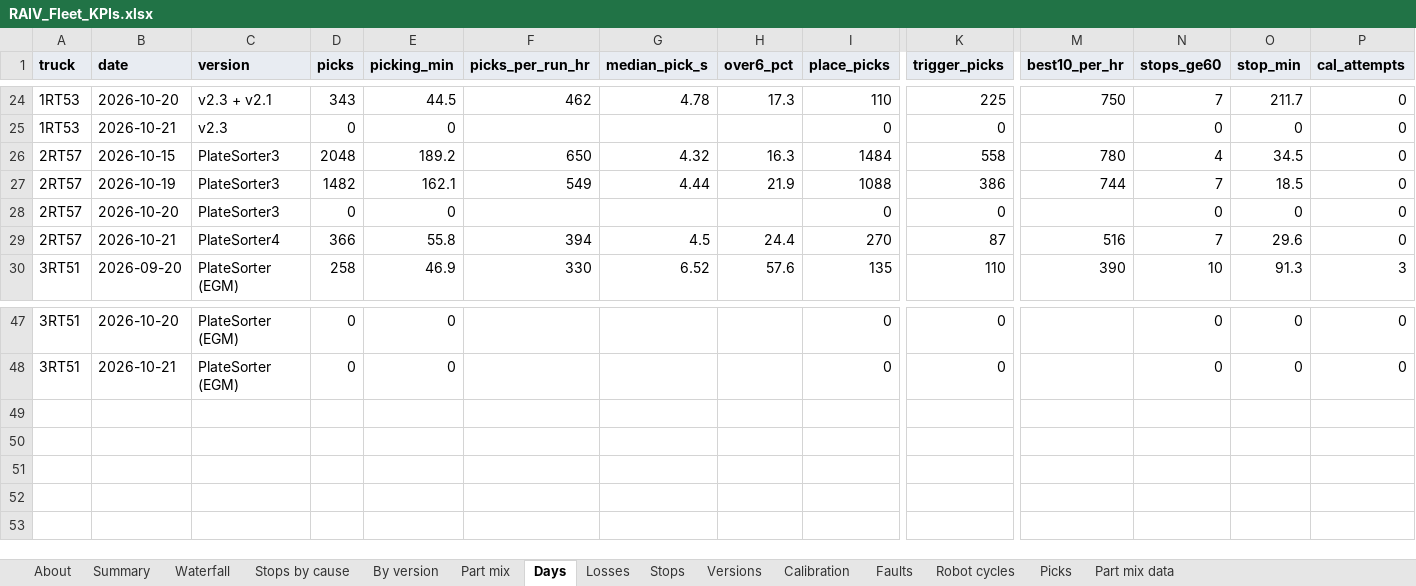
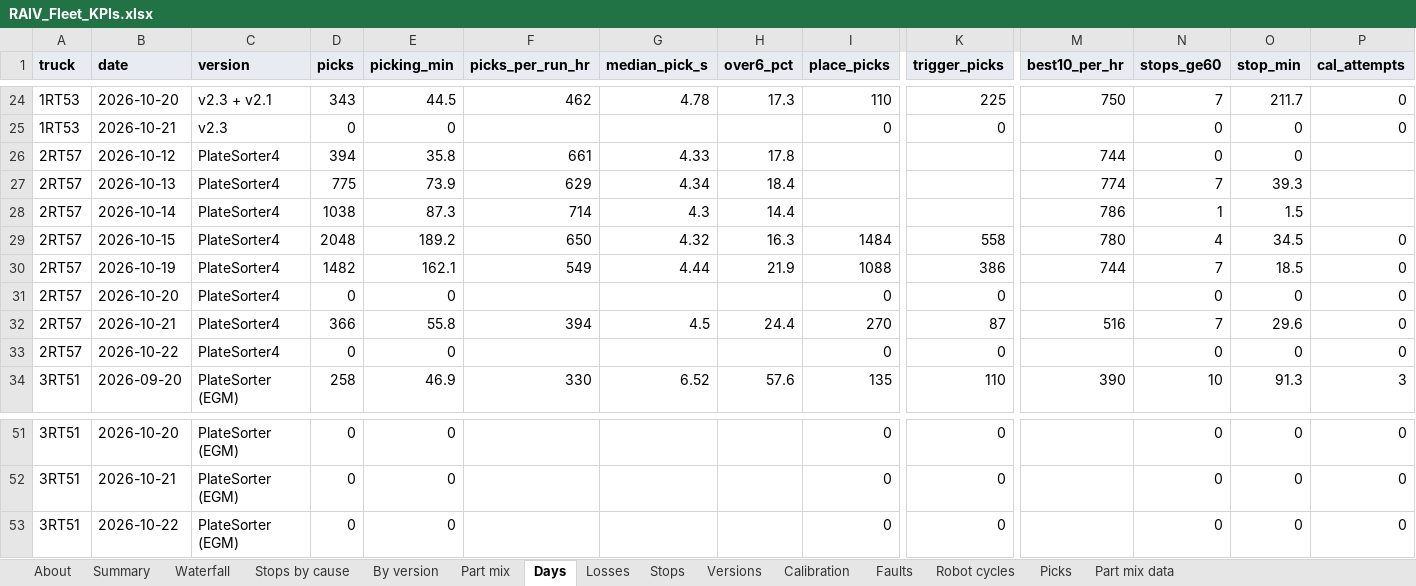
Before and after one commit to cotyc-bbrailtech/RAIV-FLEET-KPI, an Excel workbook: RAIV_Fleet_KPIs.xlsx, sheet Days, drawn as a sheet; only a part is shown, gaps mark what is left out; values as stored, in another font and other column widths than the file's, no borders; charts and pictures not drawn; addresses are those after the commit; rows hold the shown columns only; the diff names each change by its address in the sheet, - before the commit and + after, or states it on an @@ line.

```diff
--- a/RAIV_Fleet_KPIs.xlsx (sheet Days)
+++ b/RAIV_Fleet_KPIs.xlsx (sheet Days)
+row 26: 2RT57 | 2026-10-12 | PlateSorter4 | 394 | 35.8 | 661 | 4.33 | 17.8 |  |  | 744 | 0 | 0
+row 27: 2RT57 | 2026-10-13 | PlateSorter4 | 775 | 73.9 | 629 | 4.34 | 18.4 |  |  | 774 | 7 | 39.3
+row 28: 2RT57 | 2026-10-14 | PlateSorter4 | 1038 | 87.3 | 714 | 4.3 | 14.4 |  |  | 786 | 1 | 1.5
-C29:C31 (version): PlateSorter3
+C29:C31 (version): PlateSorter4
+row 33: 2RT57 | 2026-10-22 | PlateSorter4 | 0 | 0 |  |  |  | 0 | 0 |  | 0 | 0 | 0
+row 53: 3RT51 | 2026-10-22 | PlateSorter (EGM) | 0 | 0 |  |  |  | 0 | 0 |  | 0 | 0 | 0
```
Also changed, not shown: sheet Picks, sheet Versions, sheet Faults, sheet By version, sheet Summary, sheet About, formulas that keep their value, 1 other file.
